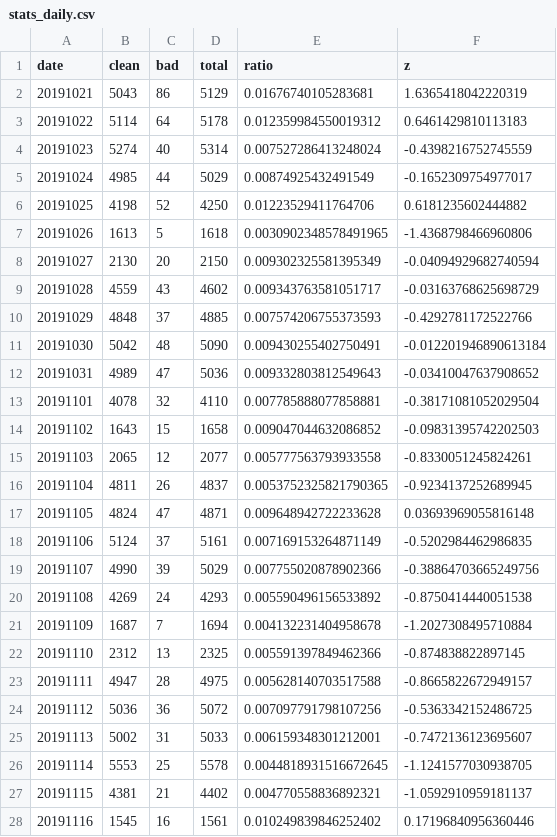
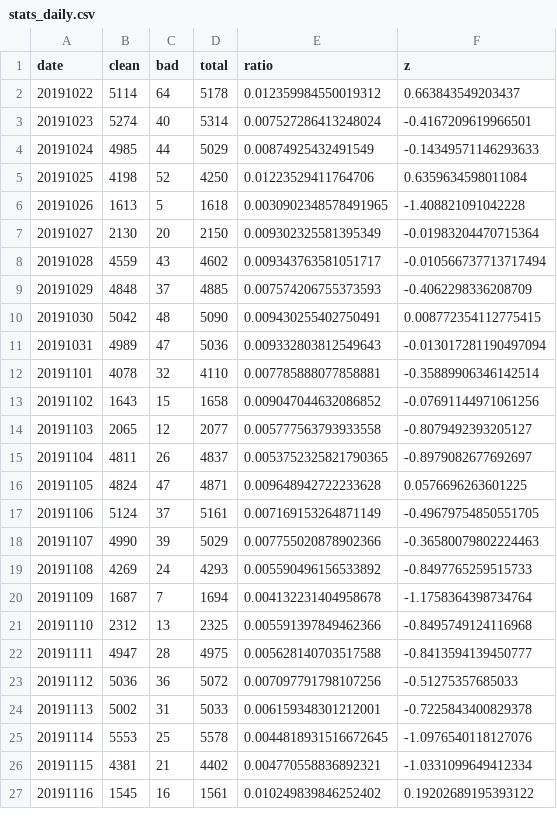
Before and after one commit to newshunter12/done-it-again, a CSV file: _data/stats_daily.csv, drawn as a sheet; only a part is shown; the diff covers the shown part only.

```diff
--- a/_data/stats_daily.csv
+++ b/_data/stats_daily.csv
@@ -1,28 +1,27 @@
 date,clean,bad,total,ratio,z
-20191021,5043,86,5129,0.01676740105283681,1.6365418042220319
-20191022,5114,64,5178,0.012359984550019312,0.6461429810113183
-20191023,5274,40,5314,0.007527286413248024,-0.4398216752745559
-20191024,4985,44,5029,0.00874925432491549,-0.1652309754977017
-20191025,4198,52,4250,0.01223529411764706,0.6181235602444882
-20191026,1613,5,1618,0.0030902348578491965,-1.4368798466960806
-20191027,2130,20,2150,0.009302325581395349,-0.04094929682740594
-20191028,4559,43,4602,0.009343763581051717,-0.03163768625698729
-20191029,4848,37,4885,0.007574206755373593,-0.4292781172522766
-20191030,5042,48,5090,0.009430255402750491,-0.012201946890613184
-20191031,4989,47,5036,0.009332803812549643,-0.03410047637908652
-20191101,4078,32,4110,0.007785888077858881,-0.38171081052029504
-20191102,1643,15,1658,0.009047044632086852,-0.09831395742202503
-20191103,2065,12,2077,0.005777563793933558,-0.8330051245824261
-20191104,4811,26,4837,0.0053752325821790365,-0.9234137252689945
-20191105,4824,47,4871,0.009648942722233628,0.03693969055816148
-20191106,5124,37,5161,0.007169153264871149,-0.5202984462986835
-20191107,4990,39,5029,0.007755020878902366,-0.38864703665249756
-20191108,4269,24,4293,0.005590496156533892,-0.8750414440051538
-20191109,1687,7,1694,0.004132231404958678,-1.2027308495710884
-20191110,2312,13,2325,0.005591397849462366,-0.874838822897145
-20191111,4947,28,4975,0.005628140703517588,-0.8665822672949157
-20191112,5036,36,5072,0.007097791798107256,-0.5363342152486725
-20191113,5002,31,5033,0.006159348301212001,-0.7472136123695607
-20191114,5553,25,5578,0.0044818931516672645,-1.1241577030938705
-20191115,4381,21,4402,0.004770558836892321,-1.0592910959181137
-20191116,1545,16,1561,0.010249839846252402,0.17196840956360446
+20191022,5114,64,5178,0.012359984550019312,0.663843549203437
+20191023,5274,40,5314,0.007527286413248024,-0.4167209619966501
+20191024,4985,44,5029,0.00874925432491549,-0.14349571146293633
+20191025,4198,52,4250,0.01223529411764706,0.6359634598011084
+20191026,1613,5,1618,0.0030902348578491965,-1.408821091042228
+20191027,2130,20,2150,0.009302325581395349,-0.01983204470715364
+20191028,4559,43,4602,0.009343763581051717,-0.010566737713717494
+20191029,4848,37,4885,0.007574206755373593,-0.4062298336208709
+20191030,5042,48,5090,0.009430255402750491,0.008772354112775415
+20191031,4989,47,5036,0.009332803812549643,-0.013017281190497094
+20191101,4078,32,4110,0.007785888077858881,-0.35889906346142514
+20191102,1643,15,1658,0.009047044632086852,-0.07691144971061256
+20191103,2065,12,2077,0.005777563793933558,-0.8079492393205127
+20191104,4811,26,4837,0.0053752325821790365,-0.8979082677692697
+20191105,4824,47,4871,0.009648942722233628,0.0576696263601225
+20191106,5124,37,5161,0.007169153264871149,-0.49679754850551705
+20191107,4990,39,5029,0.007755020878902366,-0.36580079802224463
+20191108,4269,24,4293,0.005590496156533892,-0.8497765259515733
+20191109,1687,7,1694,0.004132231404958678,-1.1758364398734764
+20191110,2312,13,2325,0.005591397849462366,-0.8495749124116968
+20191111,4947,28,4975,0.005628140703517588,-0.8413594139450777
+20191112,5036,36,5072,0.007097791798107256,-0.51275357685033
+20191113,5002,31,5033,0.006159348301212001,-0.7225843400829378
+20191114,5553,25,5578,0.0044818931516672645,-1.0976540118127076
+20191115,4381,21,4402,0.004770558836892321,-1.0331099649412334
+20191116,1545,16,1561,0.010249839846252402,0.19202689195393122
```
Also changed, not shown: 1 added row and 156 edited cells elsewhere in this file, _data/stats.csv, _data/stats_best_cps.csv, 2 other files.
